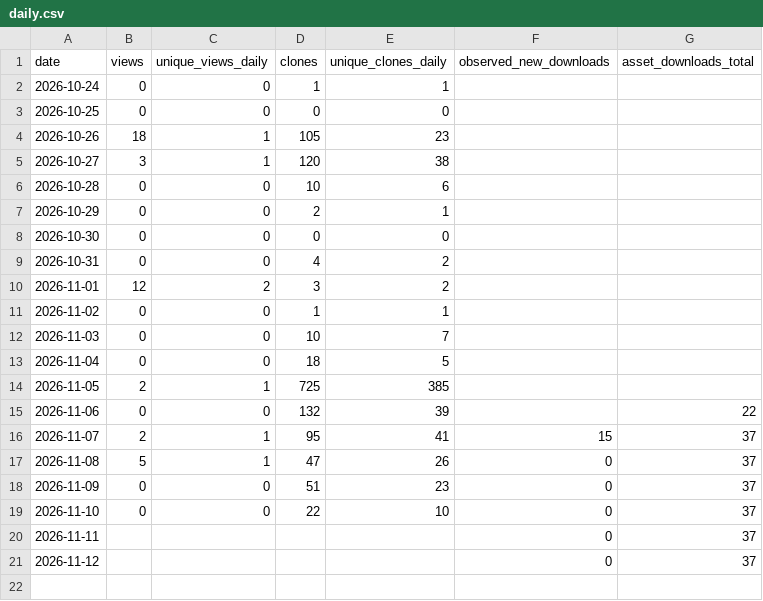
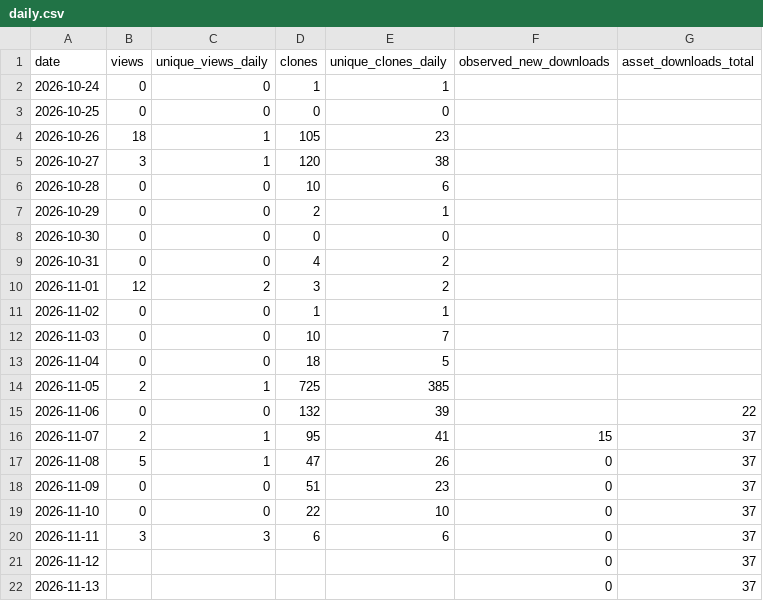
Before and after one commit to gagafes/malferma-libro, a CSV file: metrics/daily.csv, drawn as a sheet.

```diff
--- a/metrics/daily.csv
+++ b/metrics/daily.csv
@@ -19,3 +19,4 @@ date,views,unique_views_daily,clones,unique_clones_daily,observed_new_downloads,
 2026-11-10,0,0,22,10,0,37
-2026-11-11,,,,,0,37
+2026-11-11,3,3,6,6,0,37
 2026-11-12,,,,,0,37
+2026-11-13,,,,,0,37
```
